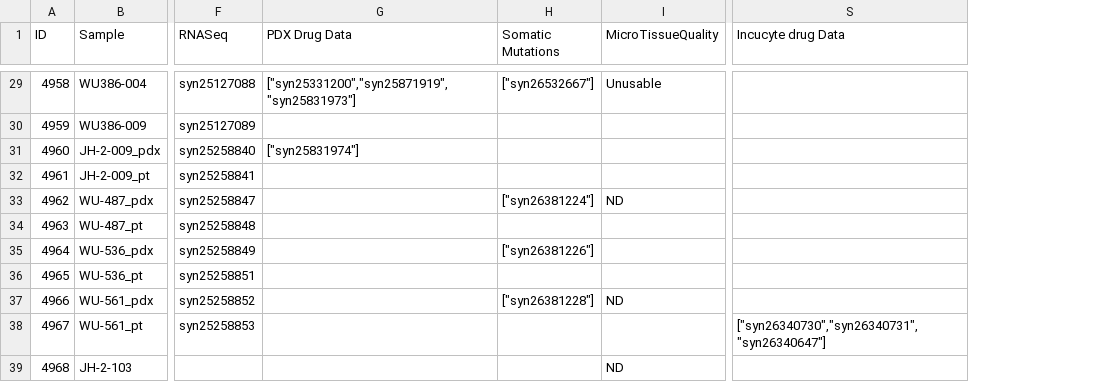
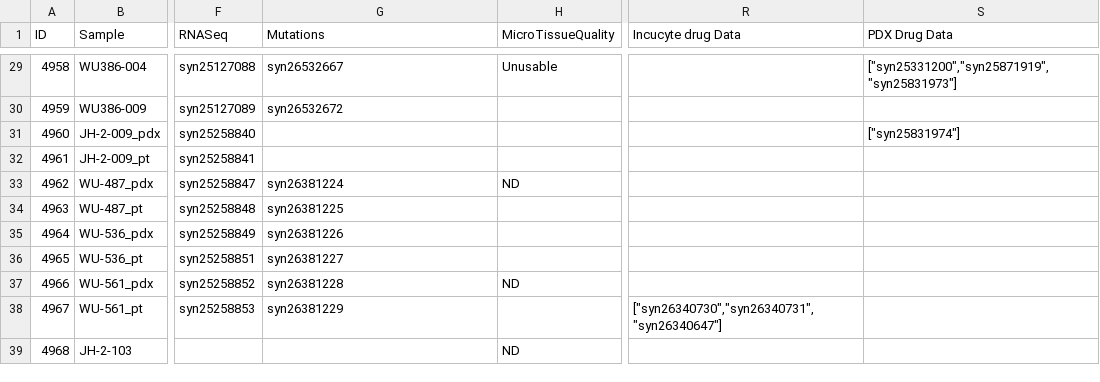
Before and after one commit to PNNL-CompBio/coderdata, a CSV file: build/mpnst/synapse_NF-MPNST_samples.csv, drawn as a sheet; only a part is shown, gaps mark what is left out; removed rows and columns are numbered as before the commit, all else as after; the diff covers the shown part only; the diff names each change by its address in the sheet, - before the commit and + after, or states it on an @@ line.

```diff
--- a/build/mpnst/synapse_NF-MPNST_samples.csv
+++ b/build/mpnst/synapse_NF-MPNST_samples.csv
-column H (Somatic Mutations), rows 29-37: ["syn26532667"] |  |  |  | ["syn26381224"] |  | ["syn26381226"] |  | ["syn26381228"]
+column S (PDX Drug Data), rows 29-31: ["syn25331200","syn25871919","syn25831973"] |  | ["syn25831974"]
-G1: PDX Drug Data
+G1: Mutations
-G29 (Mutations): ["syn25331200","syn25871919","syn25831973"]
+G29 (Mutations): syn26532667
-G30 (Mutations): (empty)
+G30 (Mutations): syn26532672
-G31 (Mutations): ["syn25831974"]
+G31 (Mutations): (empty)
-G33 (Mutations): (empty)
+G33 (Mutations): syn26381224
-G34 (Mutations): (empty)
+G34 (Mutations): syn26381225
-G35 (Mutations): (empty)
+G35 (Mutations): syn26381226
-G36 (Mutations): (empty)
+G36 (Mutations): syn26381227
-G37 (Mutations): (empty)
+G37 (Mutations): syn26381228
-G38 (Mutations): (empty)
+G38 (Mutations): syn26381229
```
Also changed, not shown: 26 edited cells elsewhere in this file.
